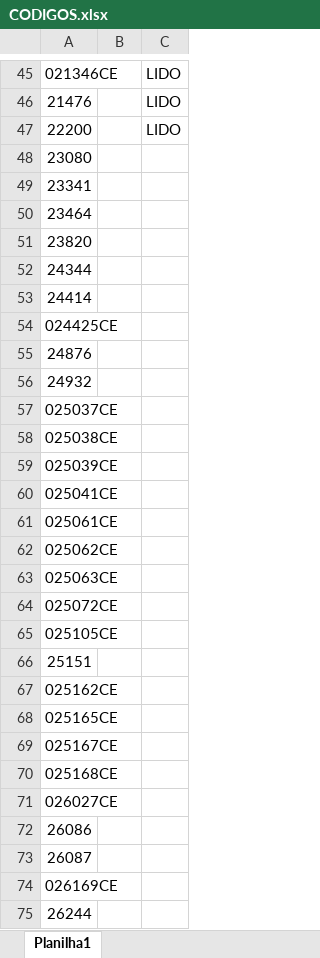
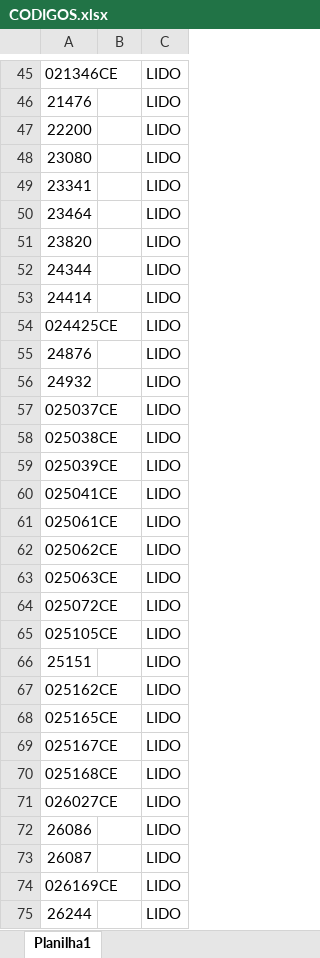
Before and after one commit to mrnobree/automation_promo, an Excel workbook: CODIGOS.xlsx, sheet Planilha1, drawn as a sheet; only a part is shown, gaps mark what is left out; values as stored, in another font and other column widths than the file's, no borders; the diff covers the shown part only; the diff names each change by its address in the sheet, - before the commit and + after, or states it on an @@ line.

```diff
--- a/CODIGOS.xlsx (sheet Planilha1)
+++ b/CODIGOS.xlsx (sheet Planilha1)
-C48:C75: (empty)
+C48:C75: LIDO
```
Also changed, not shown: 22 edited cells elsewhere in this sheet, 1 other file.
